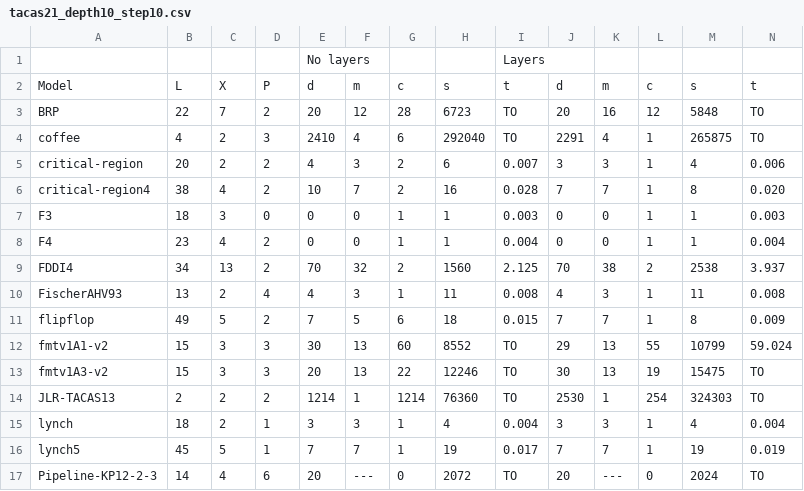
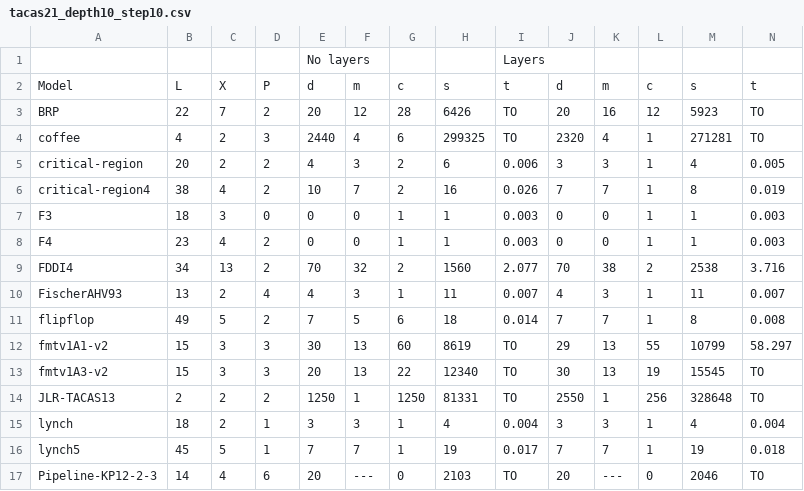
Before and after one commit to LaurePetrucci/imitator, a CSV file: tacas21_depth10_step10.csv, drawn as a sheet; only a part is shown; the diff covers the shown part only.

```diff
--- a/tacas21_depth10_step10.csv
+++ b/tacas21_depth10_step10.csv
@@ -2,16 +2,16 @@
 Model ; L ; X ; P ; d ; m ; c ; s ; t ; d ; m ; c ; s ; t
-BRP ; 22 ; 7 ; 2 ;20 ; 12 ; 28 ; 6723 ; TO ; 20 ; 16 ; 12 ; 5848 ; TO
-coffee ; 4 ; 2 ; 3 ;2410 ; 4 ; 6 ; 292040 ; TO ; 2291 ; 4 ; 1 ; 265875 ; TO
-critical-region ; 20 ; 2 ; 2 ;4 ; 3 ; 2 ; 6 ; 0.007 ; 3 ; 3 ; 1 ; 4 ; 0.006
-critical-region4 ; 38 ; 4 ; 2 ;10 ; 7 ; 2 ; 16 ; 0.028 ; 7 ; 7 ; 1 ; 8 ; 0.020
+BRP ; 22 ; 7 ; 2 ;20 ; 12 ; 28 ; 6426 ; TO ; 20 ; 16 ; 12 ; 5923 ; TO
+coffee ; 4 ; 2 ; 3 ;2440 ; 4 ; 6 ; 299325 ; TO ; 2320 ; 4 ; 1 ; 271281 ; TO
+critical-region ; 20 ; 2 ; 2 ;4 ; 3 ; 2 ; 6 ; 0.006 ; 3 ; 3 ; 1 ; 4 ; 0.005
+critical-region4 ; 38 ; 4 ; 2 ;10 ; 7 ; 2 ; 16 ; 0.026 ; 7 ; 7 ; 1 ; 8 ; 0.019
 F3 ; 18 ; 3 ; 0 ;0 ; 0 ; 1 ; 1 ; 0.003 ; 0 ; 0 ; 1 ; 1 ; 0.003
-F4 ; 23 ; 4 ; 2 ;0 ; 0 ; 1 ; 1 ; 0.004 ; 0 ; 0 ; 1 ; 1 ; 0.004
-FDDI4 ; 34 ; 13 ; 2 ;70 ; 32 ; 2 ; 1560 ; 2.125 ; 70 ; 38 ; 2 ; 2538 ; 3.937
-FischerAHV93 ; 13 ; 2 ; 4 ;4 ; 3 ; 1 ; 11 ; 0.008 ; 4 ; 3 ; 1 ; 11 ; 0.008
-flipflop ; 49 ; 5 ; 2 ;7 ; 5 ; 6 ; 18 ; 0.015 ; 7 ; 7 ; 1 ; 8 ; 0.009
-fmtv1A1-v2 ; 15 ; 3 ; 3 ;30 ; 13 ; 60 ; 8552 ; TO ; 29 ; 13 ; 55 ; 10799 ; 59.024
-fmtv1A3-v2 ; 15 ; 3 ; 3 ;20 ; 13 ; 22 ; 12246 ; TO ; 30 ; 13 ; 19 ; 15475 ; TO
-JLR-TACAS13 ; 2 ; 2 ; 2 ;1214 ; 1 ; 1214 ; 76360 ; TO ; 2530 ; 1 ; 254 ; 324303 ; TO
+F4 ; 23 ; 4 ; 2 ;0 ; 0 ; 1 ; 1 ; 0.003 ; 0 ; 0 ; 1 ; 1 ; 0.003
+FDDI4 ; 34 ; 13 ; 2 ;70 ; 32 ; 2 ; 1560 ; 2.077 ; 70 ; 38 ; 2 ; 2538 ; 3.716
+FischerAHV93 ; 13 ; 2 ; 4 ;4 ; 3 ; 1 ; 11 ; 0.007 ; 4 ; 3 ; 1 ; 11 ; 0.007
+flipflop ; 49 ; 5 ; 2 ;7 ; 5 ; 6 ; 18 ; 0.014 ; 7 ; 7 ; 1 ; 8 ; 0.008
+fmtv1A1-v2 ; 15 ; 3 ; 3 ;30 ; 13 ; 60 ; 8619 ; TO ; 29 ; 13 ; 55 ; 10799 ; 58.297
+fmtv1A3-v2 ; 15 ; 3 ; 3 ;20 ; 13 ; 22 ; 12340 ; TO ; 30 ; 13 ; 19 ; 15545 ; TO
+JLR-TACAS13 ; 2 ; 2 ; 2 ;1250 ; 1 ; 1250 ; 81331 ; TO ; 2550 ; 1 ; 256 ; 328648 ; TO
 lynch ; 18 ; 2 ; 1 ;3 ; 3 ; 1 ; 4 ; 0.004 ; 3 ; 3 ; 1 ; 4 ; 0.004
-lynch5 ; 45 ; 5 ; 1 ;7 ; 7 ; 1 ; 19 ; 0.017 ; 7 ; 7 ; 1 ; 19 ; 0.019
-Pipeline-KP12-2-3 ; 14 ; 4 ; 6 ;20 ; --- ; 0 ; 2072 ; TO ; 20 ; --- ; 0 ; 2024 ; TO
+lynch5 ; 45 ; 5 ; 1 ;7 ; 7 ; 1 ; 19 ; 0.017 ; 7 ; 7 ; 1 ; 19 ; 0.018
+Pipeline-KP12-2-3 ; 14 ; 4 ; 6 ;20 ; --- ; 0 ; 2103 ; TO ; 20 ; --- ; 0 ; 2046 ; TO
```
Also changed, not shown: 22 edited cells elsewhere in this file, tacas21_depth10_step5.csv, tacas21_depth5_step5.csv, 6 other files.
